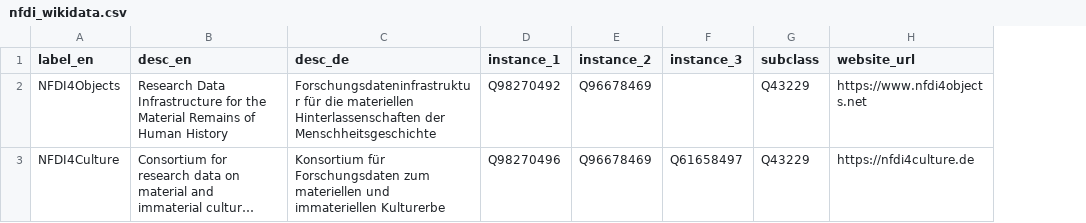
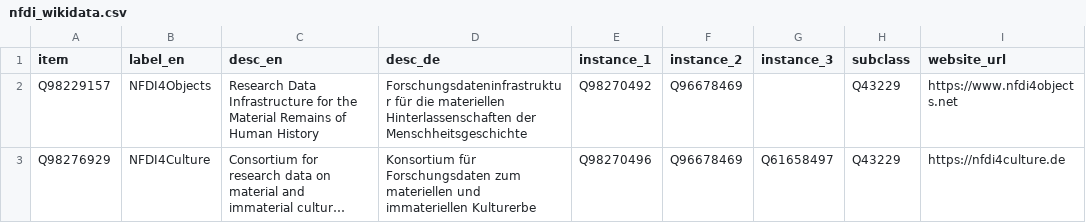
Before and after one commit to Research-Squirrel-Engineers/nfdi-wikidata, a CSV file: nfdi_wikidata.csv, drawn as a sheet; only a part is shown; long unchanged cells end in …; the diff names each change by its address in the sheet, - before the commit and + after, or states it on an @@ line.

Commit message:
Update nfdi_wikidata.csv

```diff
--- a/nfdi_wikidata.csv
+++ b/nfdi_wikidata.csv
+column A (item), rows 2-3: Q98229157 | Q98276929
```
